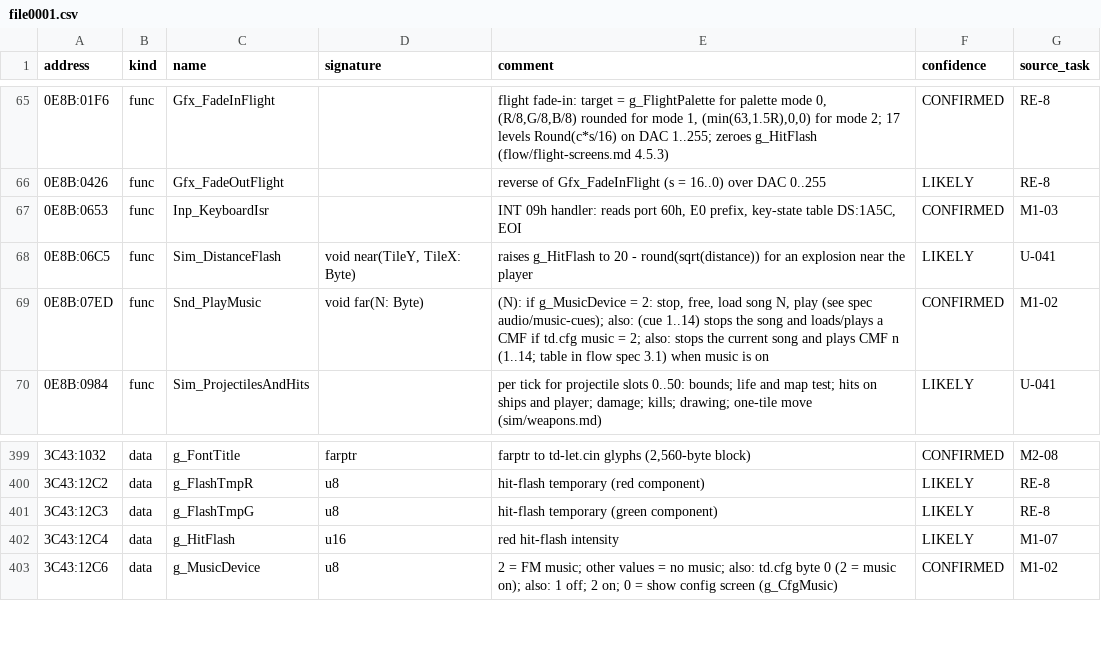
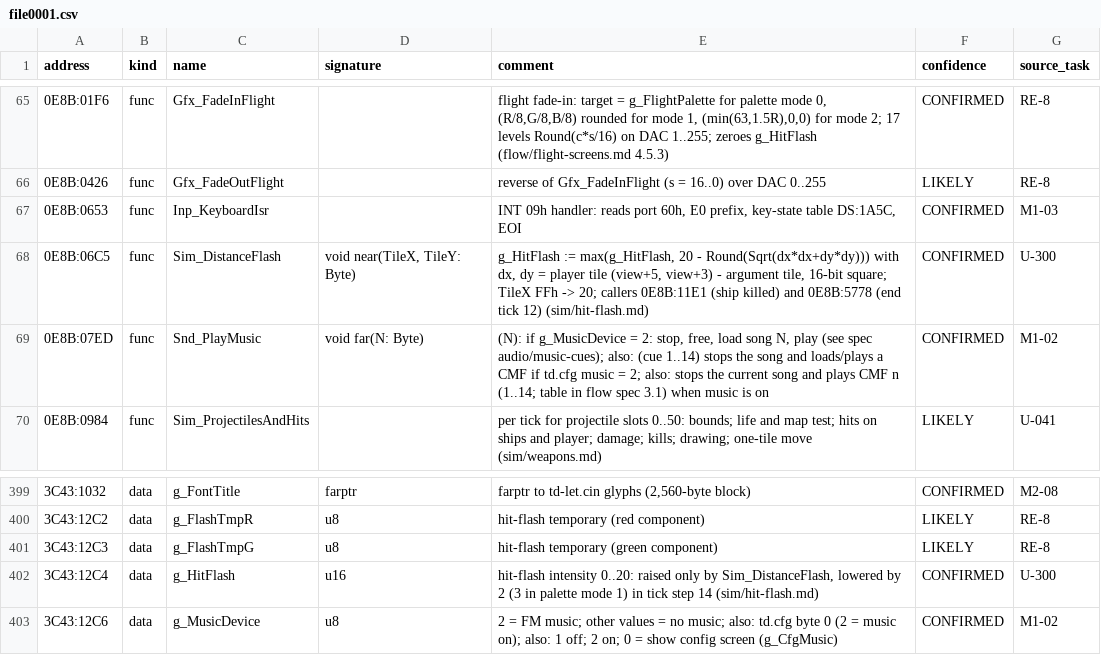
Before and after one commit to jeddhor/TD2192-Modern, a CSV file: docs/re/symbols/file0001.csv, drawn as a sheet; only a part is shown, gaps mark what is left out.

```diff
--- a/docs/re/symbols/file0001.csv
+++ b/docs/re/symbols/file0001.csv
@@ -67,3 +67,3 @@ address,kind,name,signature,comment,confidence,source_task
 0E8B:0653,func,Inp_KeyboardIsr,,"INT 09h handler: reads port 60h, E0 prefix, key-state table DS:1A5C, EOI",CONFIRMED,M1-03
-0E8B:06C5,func,Sim_DistanceFlash,"void near(TileY, TileX: Byte)",raises g_HitFlash to 20 - round(sqrt(distance)) for an explosion near the player,LIKELY,U-041
+0E8B:06C5,func,Sim_DistanceFlash,"void near(TileX, TileY: Byte)","g_HitFlash := max(g_HitFlash, 20 - Round(Sqrt(dx*dx+dy*dy))) with dx, dy = player tile (view+5, view+3) - argument tile, 16-bit square; TileX FFh -> 20; callers 0E8B:11E1 (ship killed) and 0E8B:5778 (end tick 12) (sim/hit-flash.md)",CONFIRMED,U-300
 0E8B:07ED,func,Snd_PlayMusic,void far(N: Byte),"(N): if g_MusicDevice = 2: stop, free, load song N, play (see spec audio/music-cues); also: (cue 1..14) stops the song and loads/plays a CMF if td.cfg music = 2; also: stops the current song and plays CMF n (1..14; table in flow spec 3.1) when music is on",CONFIRMED,M1-02
@@ -401,3 +401,3 @@ address,kind,name,signature,comment,confidence,source_task
 3C43:12C3,data,g_FlashTmpG,u8,hit-flash temporary (green component),LIKELY,RE-8
-3C43:12C4,data,g_HitFlash,u16,red hit-flash intensity,LIKELY,M1-07
+3C43:12C4,data,g_HitFlash,u16,"hit-flash intensity 0..20: raised only by Sim_DistanceFlash, lowered by 2 (3 in palette mode 1) in tick step 14 (sim/hit-flash.md)",CONFIRMED,U-300
 3C43:12C6,data,g_MusicDevice,u8,2 = FM music; other values = no music; also: td.cfg byte 0 (2 = music on); also: 1 off; 2 on; 0 = show config screen (g_CfgMusic),CONFIRMED,M1-02
```
Also changed, not shown: 4 other files.
